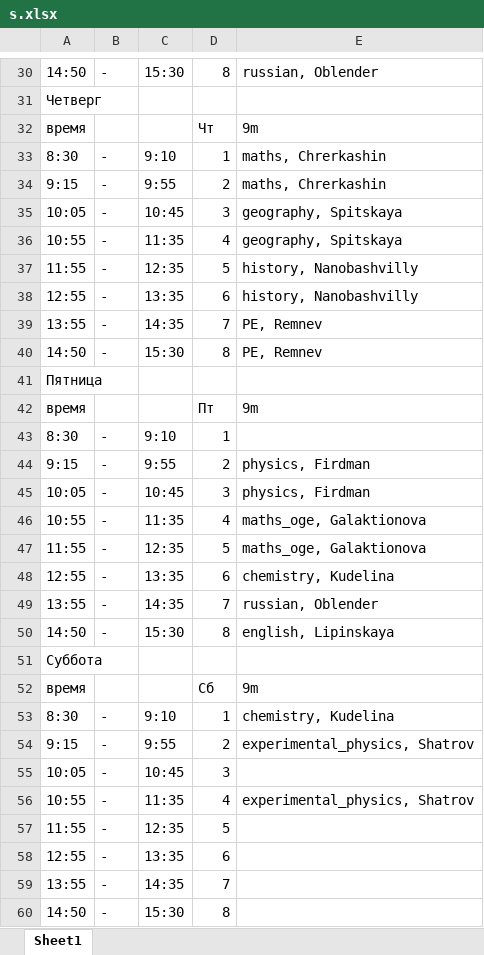
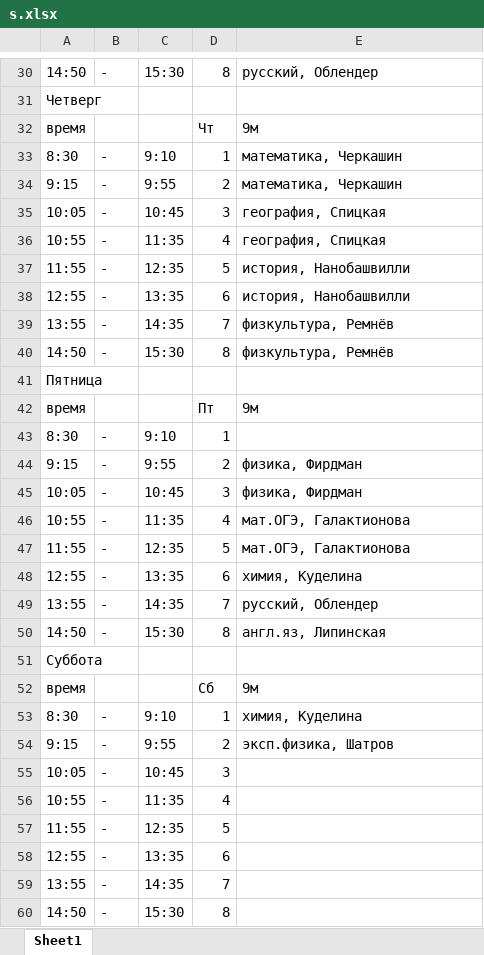
Before and after one commit to imhoiamcat/ScheduleMaker, an Excel workbook: s.xlsx, sheet Sheet1, drawn as a sheet; only a part is shown, gaps mark what is left out; values as stored, in another font and other column widths than the file's, no borders; the diff covers the shown part only; the diff names each change by its address in the sheet, - before the commit and + after, or states it on an @@ line.

Commit message:
Translate to Russian

```diff
--- a/s.xlsx (sheet Sheet1)
+++ b/s.xlsx (sheet Sheet1)
-E30: russian, Oblender
+E30: русский, Облендер
-E32: 9m
+E32: 9м
-E33:E34: maths, Chrerkashin
+E33:E34: математика, Черкашин
-E35:E36: geography, Spitskaya
+E35:E36: география, Спицкая
-E37:E38: history, Nanobashvilly
+E37:E38: история, Нанобашвилли
-E39:E40: PE, Remnev
+E39:E40: физкультура, Ремнёв
-E42: 9m
+E42: 9м
-E44:E45: physics, Firdman
+E44:E45: физика, Фирдман
-E46:E47: maths_oge, Galaktionova
+E46:E47: мат.ОГЭ, Галактионова
-E48: chemistry, Kudelina
+E48: химия, Куделина
-E49: russian, Oblender
+E49: русский, Облендер
-E50: english, Lipinskaya
+E50: англ.яз, Липинская
-E52: 9m
+E52: 9м
-E53: chemistry, Kudelina
+E53: химия, Куделина
-E54: experimental_physics, Shatrov
+E54: эксп.физика, Шатров
-E56: experimental_physics, Shatrov
+E56: (empty)
```
Also changed, not shown: 24 edited cells elsewhere in this sheet, 2 other files.
